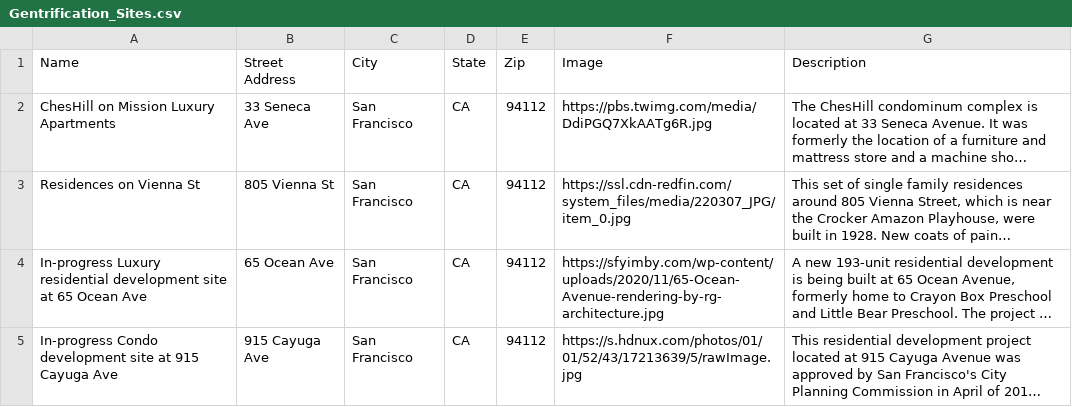
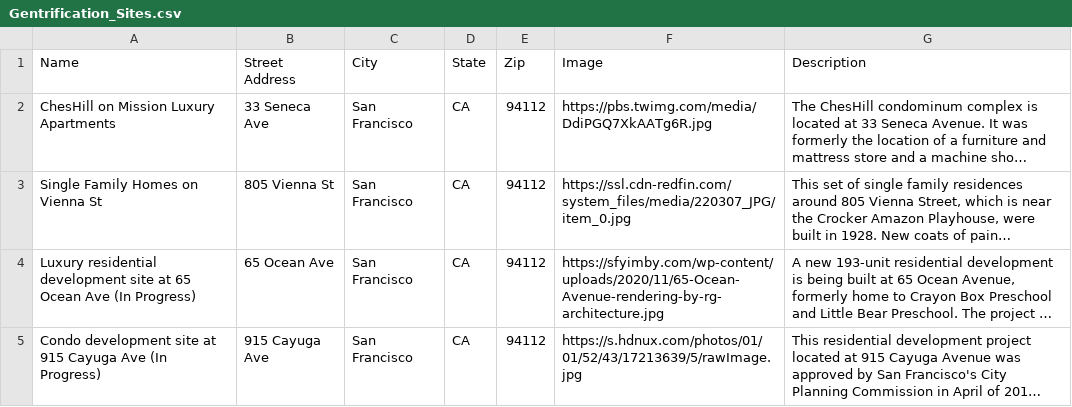
Before and after one commit to francine-stephens/soc176-data-processing, a CSV file: A6/Gentrification_Sites.csv, drawn as a sheet; long unchanged cells end in …; the diff names each change by its address in the sheet, - before the commit and + after, or states it on an @@ line.

```diff
--- a/A6/Gentrification_Sites.csv
+++ b/A6/Gentrification_Sites.csv
-A3 (Name): Residences on Vienna St
+A3 (Name): Single Family Homes on Vienna St
-A4 (Name): In-progress Luxury residential development site at 65 Ocean Ave
+A4 (Name): Luxury residential development site at 65 Ocean Ave (In Progress)
-A5 (Name): In-progress Condo development site at 915 Cayuga Ave
+A5 (Name): Condo development site at 915 Cayuga Ave (In Progress)
```
